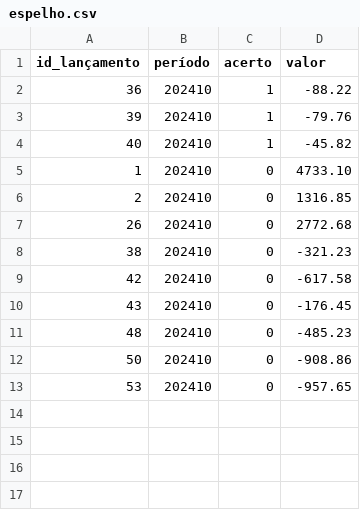
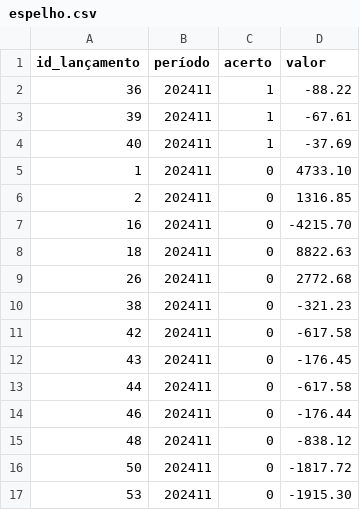
Before and after one commit to RealRogerioSB/PyCharm, a CSV file: src/espelho.csv, drawn as a sheet.

Commit message:
updated commit

```diff
--- a/src/espelho.csv
+++ b/src/espelho.csv
@@ -1,13 +1,17 @@
 id_lançamento,período,acerto,valor
-36,202410,1,-88.22
-39,202410,1,-79.76
-40,202410,1,-45.82
-1,202410,0,4733.10
-2,202410,0,1316.85
-26,202410,0,2772.68
-38,202410,0,-321.23
-42,202410,0,-617.58
-43,202410,0,-176.45
-48,202410,0,-485.23
-50,202410,0,-908.86
-53,202410,0,-957.65
+36,202411,1,-88.22
+39,202411,1,-67.61
+40,202411,1,-37.69
+1,202411,0,4733.10
+2,202411,0,1316.85
+16,202411,0,-4215.70
+18,202411,0,8822.63
+26,202411,0,2772.68
+38,202411,0,-321.23
+42,202411,0,-617.58
+43,202411,0,-176.45
+44,202411,0,-617.58
+46,202411,0,-176.44
+48,202411,0,-838.12
+50,202411,0,-1817.72
+53,202411,0,-1915.30
```
